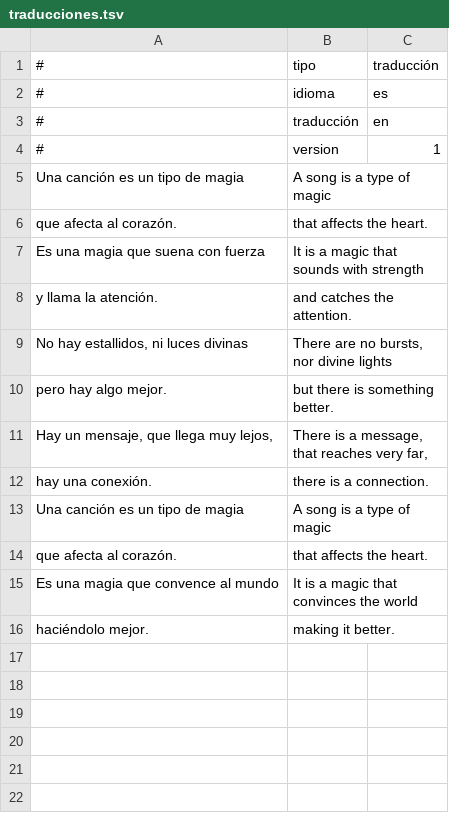
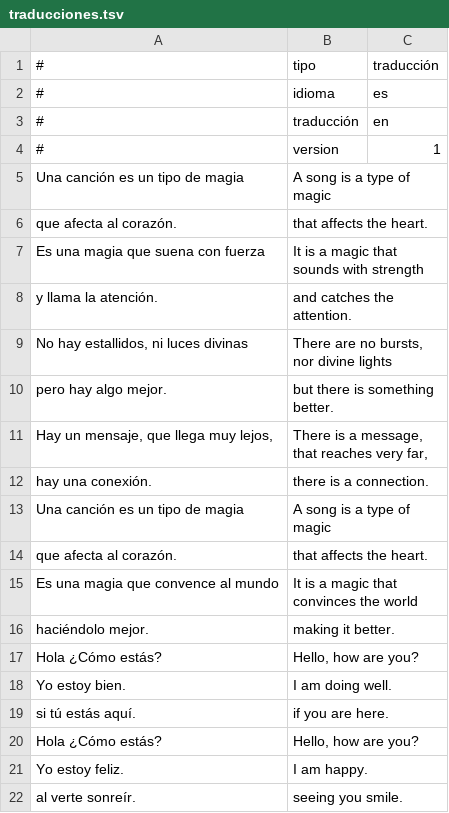
Before and after one commit to tree-lang-songs/contenidos-espanol, a TSV file: canciones deva/traducciones.tsv, drawn as a sheet.

```diff
--- a/canciones deva/traducciones.tsv
+++ b/canciones deva/traducciones.tsv
@@ -16 +16,7 @@ Es una magia que convence al mundo	It is a magic that convinces the world
 haciéndolo mejor.	making it better.	
+Hola ¿Cómo estás?	Hello, how are you?	
+Yo estoy bien.	I am doing well.	
+si tú estás aquí.	if you are here.	
+Hola ¿Cómo estás?	Hello, how are you?	
+Yo estoy feliz.	I am happy.	
+al verte sonreír.	seeing you smile.	
```
Also changed, not shown: canciones deva/canciones.tsv, vocabulario/traducciones.tsv, 19 other files.
